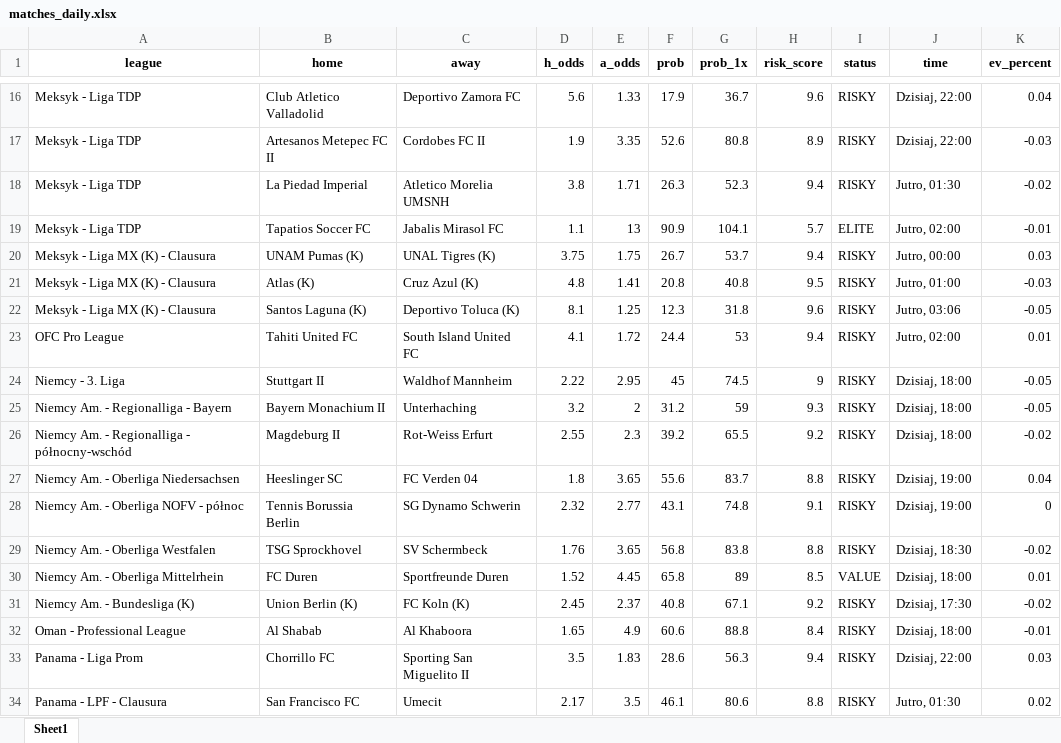
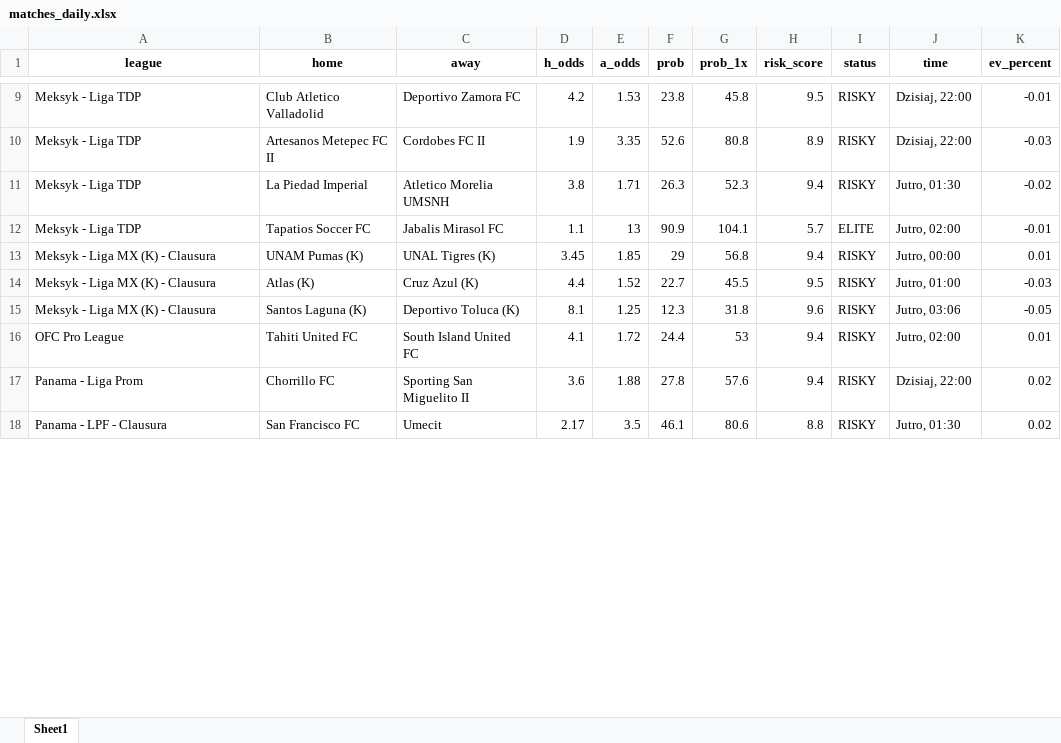
Before and after one commit to Byadiso/webscraper_advanced, an Excel workbook: matches_daily.xlsx, sheet Sheet1, drawn as a sheet; only a part is shown, gaps mark what is left out; values as stored, in another font and other column widths than the file's, no borders; removed rows and columns are numbered as before the commit, all else as after; the diff covers the shown part only; the diff names each change by its address in the sheet, - before the commit and + after, or states it on an @@ line.

```diff
--- a/matches_daily.xlsx (sheet Sheet1)
+++ b/matches_daily.xlsx (sheet Sheet1)
-D9 (h_odds): 5.6
+D9 (h_odds): 4.2
-E9 (a_odds): 1.33
+E9 (a_odds): 1.53
-F9 (prob): 17.9
+F9 (prob): 23.8
-G9 (prob_1x): 36.7
+G9 (prob_1x): 45.8
-H9 (risk_score): 9.6
+H9 (risk_score): 9.5
-K9 (ev_percent): 0.04
+K9 (ev_percent): -0.01
-D13 (h_odds): 3.75
+D13 (h_odds): 3.45
-E13 (a_odds): 1.75
+E13 (a_odds): 1.85
-F13 (prob): 26.7
+F13 (prob): 29
-G13 (prob_1x): 53.7
+G13 (prob_1x): 56.8
-K13 (ev_percent): 0.03
+K13 (ev_percent): 0.01
-D14 (h_odds): 4.8
+D14 (h_odds): 4.4
-E14 (a_odds): 1.41
+E14 (a_odds): 1.52
-F14 (prob): 20.8
+F14 (prob): 22.7
-G14 (prob_1x): 40.8
+G14 (prob_1x): 45.5
-row 24: Niemcy - 3. Liga | Stuttgart II | Waldhof Mannheim | 2.22 | 2.95 | 45 | 74.5 | 9 | RISKY | Dzisiaj, 18:00 | -0.05
-row 25: Niemcy Am. - Regionalliga - Bayern | Bayern Monachium II | Unterhaching | 3.2 | 2 | 31.2 | 59 | 9.3 | RISKY | Dzisiaj, 18:00 | -0.05
-row 26: Niemcy Am. - Regionalliga - północny-wschód | Magdeburg II | Rot-Weiss Erfurt | 2.55 | 2.3 | 39.2 | 65.5 | 9.2 | RISKY | Dzisiaj, 18:00 | -0.02
-row 27: Niemcy Am. - Oberliga Niedersachsen | Heeslinger SC | FC Verden 04 | 1.8 | 3.65 | 55.6 | 83.7 | 8.8 | RISKY | Dzisiaj, 19:00 | 0.04
-row 28: Niemcy Am. - Oberliga NOFV - północ | Tennis Borussia Berlin | SG Dynamo Schwerin | 2.32 | 2.77 | 43.1 | 74.8 | 9.1 | RISKY | Dzisiaj, 19:00 | 0
-row 29: Niemcy Am. - Oberliga Westfalen | TSG Sprockhovel | SV Schermbeck | 1.76 | 3.65 | 56.8 | 83.8 | 8.8 | RISKY | Dzisiaj, 18:30 | -0.02
-row 30: Niemcy Am. - Oberliga Mittelrhein | FC Duren | Sportfreunde Duren | 1.52 | 4.45 | 65.8 | 89 | 8.5 | VALUE | Dzisiaj, 18:00 | 0.01
-row 31: Niemcy Am. - Bundesliga (K) | Union Berlin (K) | FC Koln (K) | 2.45 | 2.37 | 40.8 | 67.1 | 9.2 | RISKY | Dzisiaj, 17:30 | -0.02
-row 32: Oman - Professional League | Al Shabab | Al Khaboora | 1.65 | 4.9 | 60.6 | 88.8 | 8.4 | RISKY | Dzisiaj, 18:00 | -0.01
-D17 (h_odds): 3.5
+D17 (h_odds): 3.6
-E17 (a_odds): 1.83
+E17 (a_odds): 1.88
-F17 (prob): 28.6
+F17 (prob): 27.8
-G17 (prob_1x): 56.3
+G17 (prob_1x): 57.6
-K17 (ev_percent): 0.03
+K17 (ev_percent): 0.02
```
Also changed, not shown: 13 added rows, 9 removed rows and 26 edited cells elsewhere in this sheet, 1 other file.
